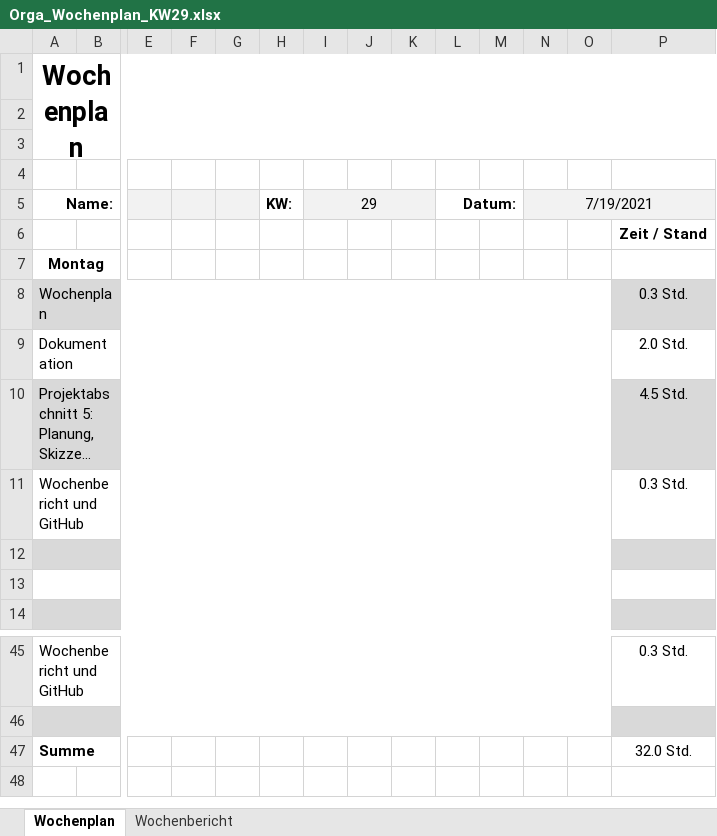
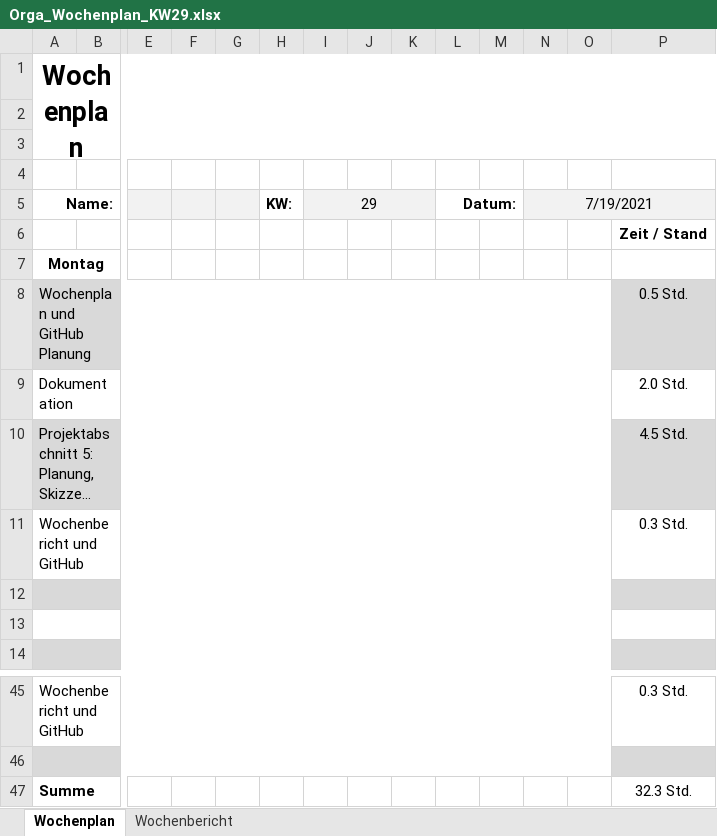
Before and after one commit to JellefAbbenseth/schoolProject, an Excel workbook: Documents/Wochenplan und -bericht/Orga_Wochenplan_KW29.xlsx, sheet Wochenplan, drawn as a sheet; only a part is shown, gaps mark what is left out; long unchanged cells end in …; values as stored, in another font and other column widths than the file's, no borders; removed rows and columns are numbered as before the commit, all else as after; rows hold the shown columns only; the diff names each change by its address in the sheet, - before the commit and + after, or states it on an @@ line.

```diff
--- a/Documents/Wochenplan und -bericht/Orga_Wochenplan_KW29.xlsx (sheet Wochenplan)
+++ b/Documents/Wochenplan und -bericht/Orga_Wochenplan_KW29.xlsx (sheet Wochenplan)
-row 8: Wochenplan |  |  |  |  |  |  |  |  |  |  |  |  | 0.3 Std.
+row 8: Wochenplan und GitHub Planung |  |  |  |  |  |  |  |  |  |  |  |  | 0.5 Std.
-P47: 32.0 Std.
+P47: 32.3 Std.
```
Also changed, not shown: sheet Wochenbericht, Documents/Dokumentation/Projektphasen.xlsx.
